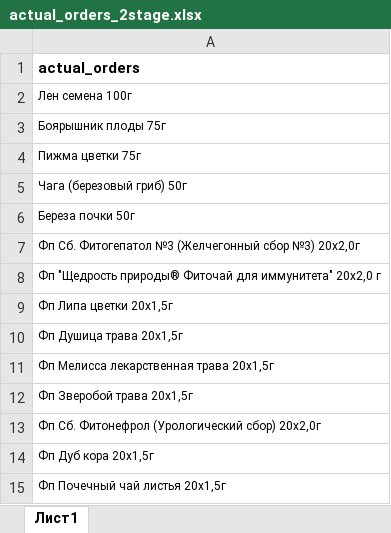
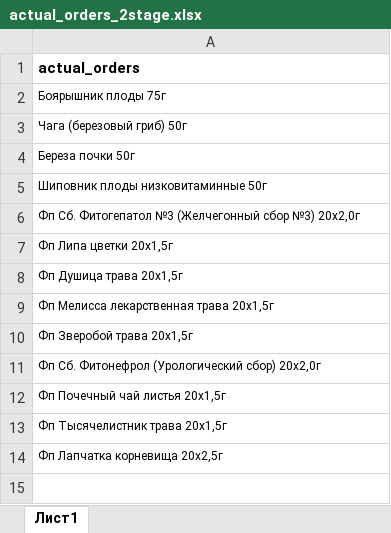
Before and after one commit to andreykoz82/StockAnalysis, an Excel workbook: data/actual_orders_2stage.xlsx, sheet Лист1, drawn as a sheet; values as stored, in another font and other column widths than the file's, no borders; removed rows and columns are numbered as before the commit, all else as after; the diff names each change by its address in the sheet, - before the commit and + after, or states it on an @@ line.

```diff
--- a/data/actual_orders_2stage.xlsx (sheet Лист1)
+++ b/data/actual_orders_2stage.xlsx (sheet Лист1)
-row 2: Лен семена 100г
-row 4: Пижма цветки 75г
+row 5: Шиповник плоды низковитаминные 50г
-row 8: Фп "Щедрость природы® Фиточай для иммунитета" 20х2,0 г
-row 14: Фп Дуб кора 20х1,5г
+row 13: Фп Тысячелистник трава 20x1,5г
+row 14: Фп Лапчатка корневища 20x2,5г
```
Also changed, not shown: data/finished_goods_stocks.xlsx, data/materials_stocks.xlsx, 3 other files.
